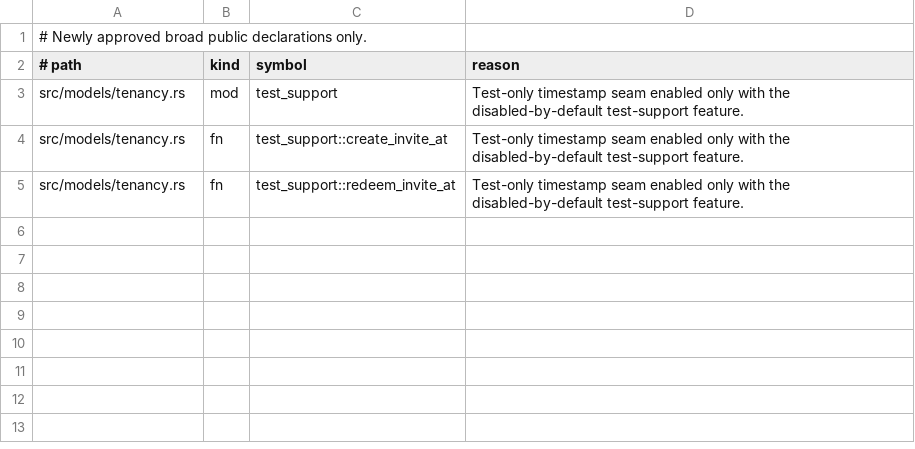
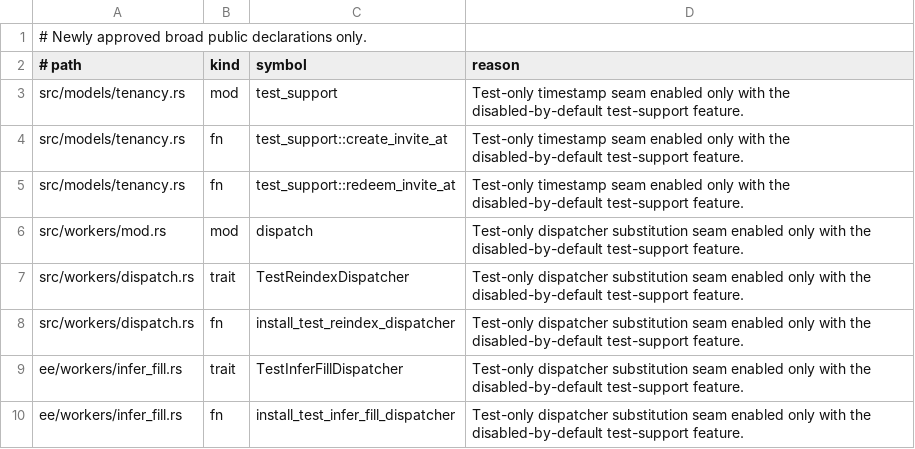
Before and after one commit to yorishiro-ai/yorishiro, a TSV file: scripts/public_api_allowlist.tsv, drawn as a sheet.

Commit message:
test job dispatch seams deterministically

```diff
--- a/scripts/public_api_allowlist.tsv
+++ b/scripts/public_api_allowlist.tsv
@@ -5 +5,6 @@ src/models/tenancy.rs	fn	test_support::create_invite_at	Test-only timestamp seam
 src/models/tenancy.rs	fn	test_support::redeem_invite_at	Test-only timestamp seam enabled only with the disabled-by-default test-support feature.
+src/workers/mod.rs	mod	dispatch	Test-only dispatcher substitution seam enabled only with the disabled-by-default test-support feature.
+src/workers/dispatch.rs	trait	TestReindexDispatcher	Test-only dispatcher substitution seam enabled only with the disabled-by-default test-support feature.
+src/workers/dispatch.rs	fn	install_test_reindex_dispatcher	Test-only dispatcher substitution seam enabled only with the disabled-by-default test-support feature.
+ee/workers/infer_fill.rs	trait	TestInferFillDispatcher	Test-only dispatcher substitution seam enabled only with the disabled-by-default test-support feature.
+ee/workers/infer_fill.rs	fn	install_test_infer_fill_dispatcher	Test-only dispatcher substitution seam enabled only with the disabled-by-default test-support feature.
```
Also changed, not shown: 14 other files.
